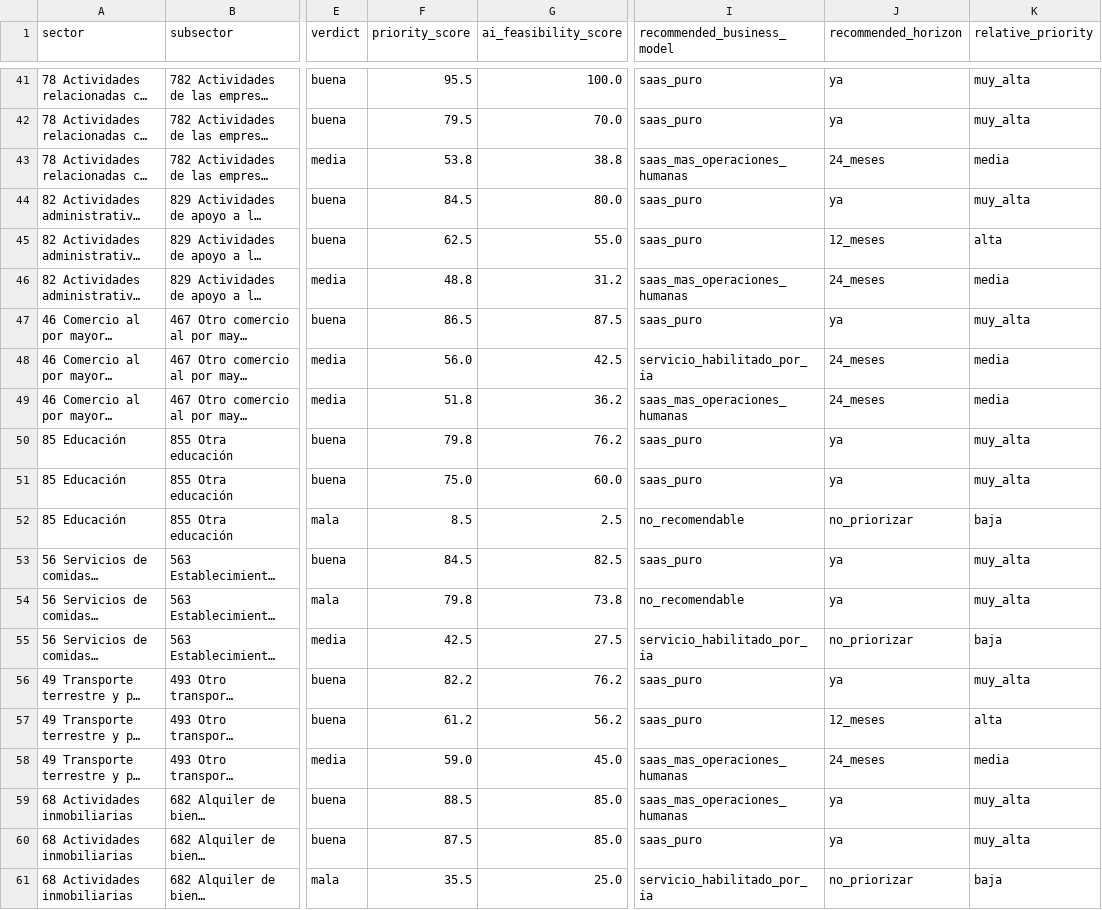
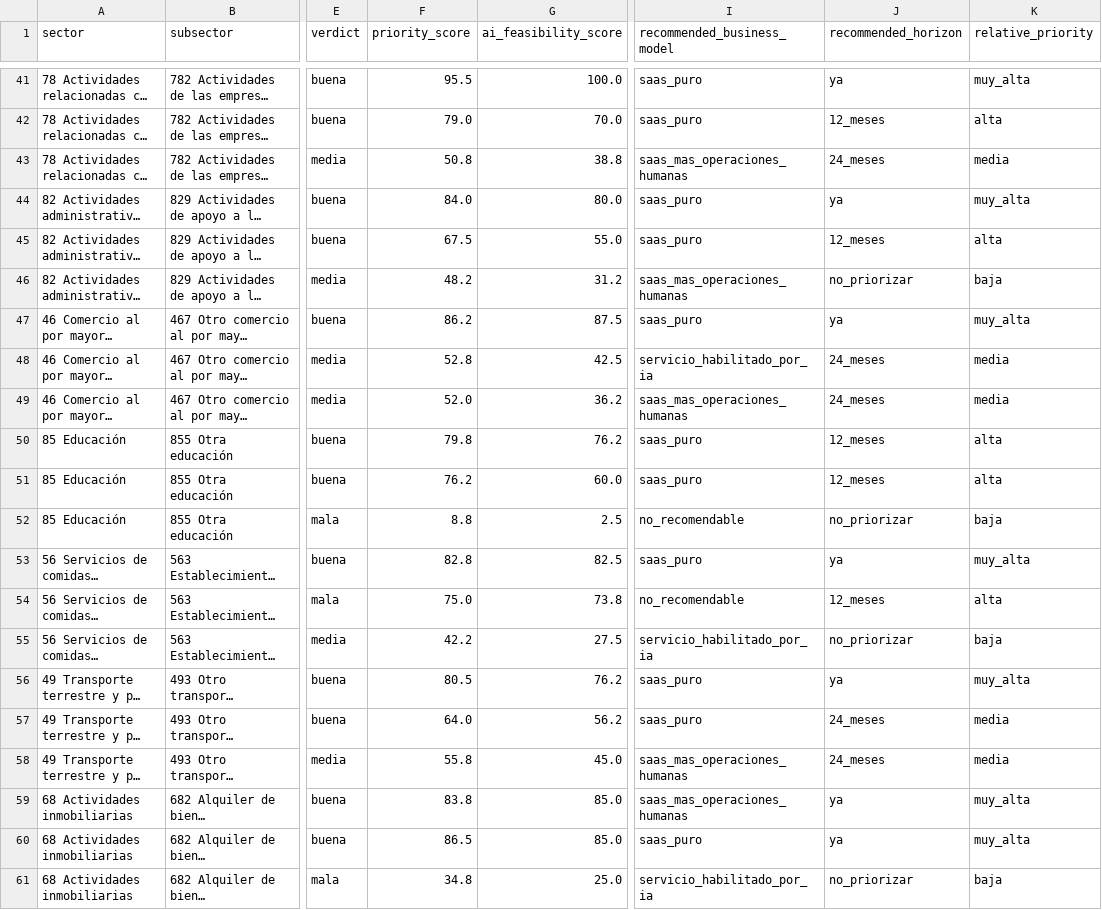
Before and after one commit to victoriano/future-of-work-data, a CSV file: data/processed/ine_dirce/ine_dirce_workflows_enriched_top20.csv, drawn as a sheet; only a part is shown, gaps mark what is left out; long unchanged cells end in …; the diff covers the shown part only; the diff names each change by its address in the sheet, - before the commit and + after, or states it on an @@ line.

```diff
--- a/data/processed/ine_dirce/ine_dirce_workflows_enriched_top20.csv
+++ b/data/processed/ine_dirce/ine_dirce_workflows_enriched_top20.csv
-F42 (priority_score): 79.5
+F42 (priority_score): 79.0
-J42 (recommended_horizon): ya
+J42 (recommended_horizon): 12_meses
-K42 (relative_priority): muy_alta
+K42 (relative_priority): alta
-F43 (priority_score): 53.8
+F43 (priority_score): 50.8
-F44 (priority_score): 84.5
+F44 (priority_score): 84.0
-F45 (priority_score): 62.5
+F45 (priority_score): 67.5
-F46 (priority_score): 48.8
+F46 (priority_score): 48.2
-J46 (recommended_horizon): 24_meses
+J46 (recommended_horizon): no_priorizar
-K46 (relative_priority): media
+K46 (relative_priority): baja
-F47 (priority_score): 86.5
+F47 (priority_score): 86.2
-F48 (priority_score): 56.0
+F48 (priority_score): 52.8
-F49 (priority_score): 51.8
+F49 (priority_score): 52.0
-J50:J51 (recommended_horizon): ya
+J50:J51 (recommended_horizon): 12_meses
-K50:K51 (relative_priority): muy_alta
+K50:K51 (relative_priority): alta
-F51 (priority_score): 75.0
+F51 (priority_score): 76.2
-F52 (priority_score): 8.5
+F52 (priority_score): 8.8
-F53 (priority_score): 84.5
+F53 (priority_score): 82.8
-F54 (priority_score): 79.8
+F54 (priority_score): 75.0
-J54 (recommended_horizon): ya
+J54 (recommended_horizon): 12_meses
-K54 (relative_priority): muy_alta
+K54 (relative_priority): alta
-F55 (priority_score): 42.5
+F55 (priority_score): 42.2
-F56 (priority_score): 82.2
+F56 (priority_score): 80.5
-F57 (priority_score): 61.2
+F57 (priority_score): 64.0
-J57 (recommended_horizon): 12_meses
+J57 (recommended_horizon): 24_meses
-K57 (relative_priority): alta
+K57 (relative_priority): media
-F58 (priority_score): 59.0
+F58 (priority_score): 55.8
-F59 (priority_score): 88.5
+F59 (priority_score): 83.8
-F60 (priority_score): 87.5
+F60 (priority_score): 86.5
-F61 (priority_score): 35.5
+F61 (priority_score): 34.8
```
Also changed, not shown: 64 edited cells elsewhere in this file, 14 other files.
